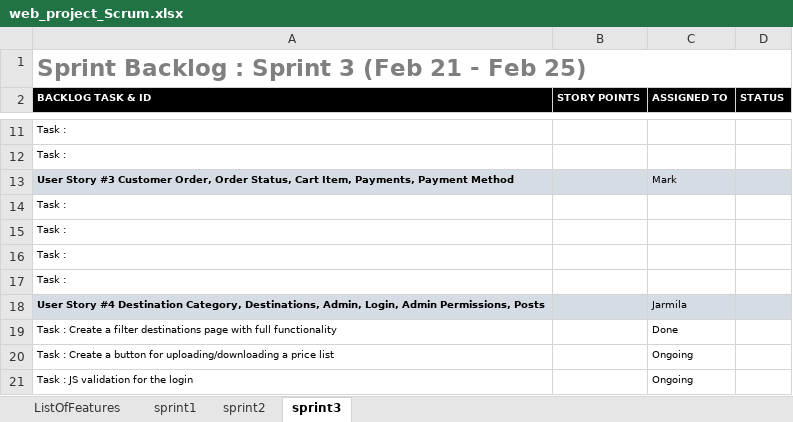
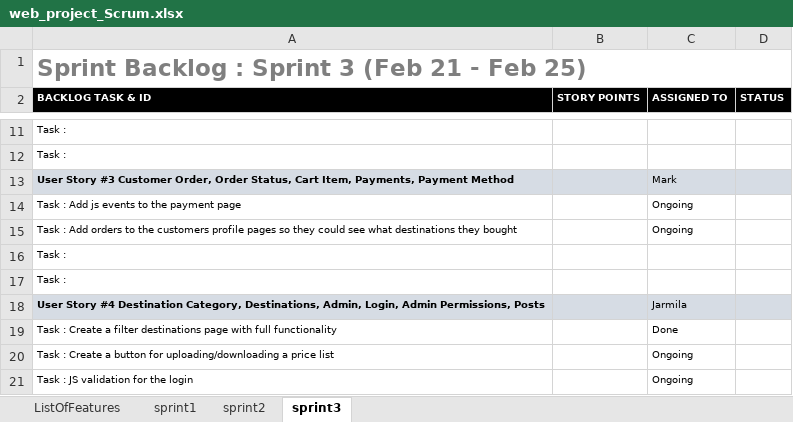
Before and after one commit to markek1337/group2_wp, an Excel workbook: web_project_Scrum.xlsx, sheet sprint3, drawn as a sheet; only a part is shown, gaps mark what is left out; values as stored, in another font and other column widths than the file's, no borders; charts and pictures not drawn; removed rows and columns are numbered as before the commit, all else as after; the diff names each change by its address in the sheet, - before the commit and + after, or states it on an @@ line.

Commit message:
Update web_project_Scrum.xlsx

```diff
--- a/web_project_Scrum.xlsx (sheet sprint3)
+++ b/web_project_Scrum.xlsx (sheet sprint3)
-row 14: Task :
-row 15: Task :
+row 14: Task : Add js events to the payment page |  | Ongoing
+row 15: Task : Add orders to the customers profile pages so they could see what destinations they bought |  | Ongoing
```
Also changed, not shown: sheet sprint2.
